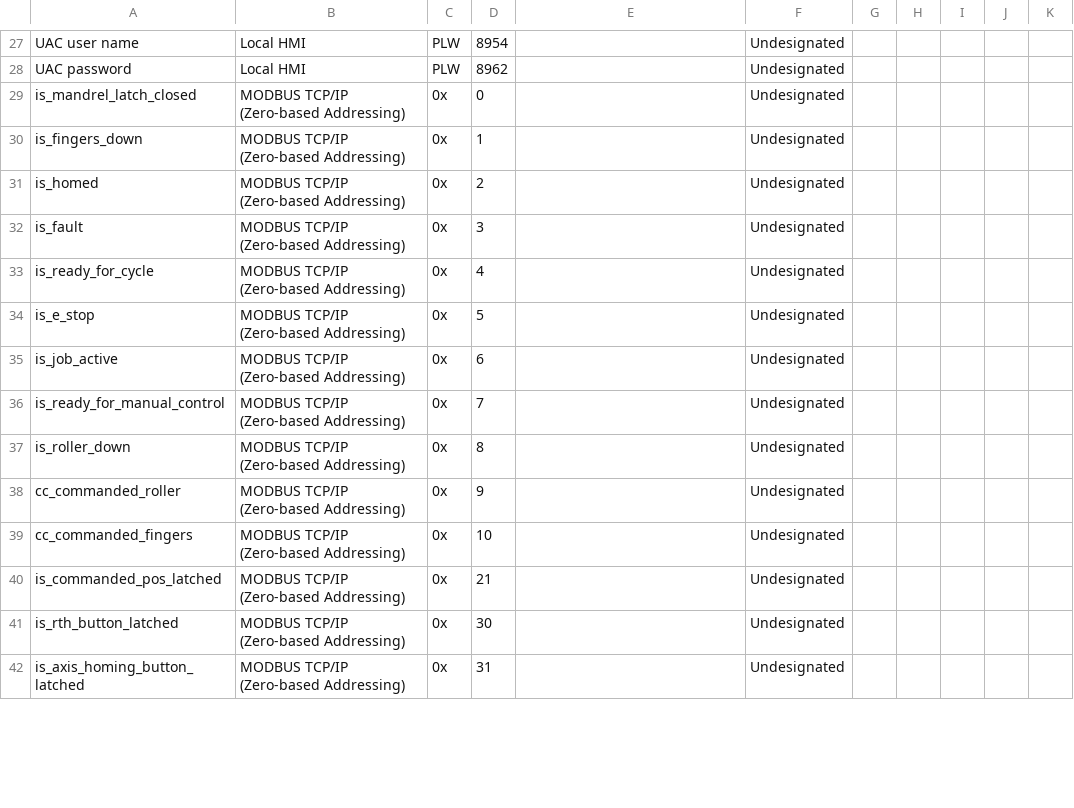
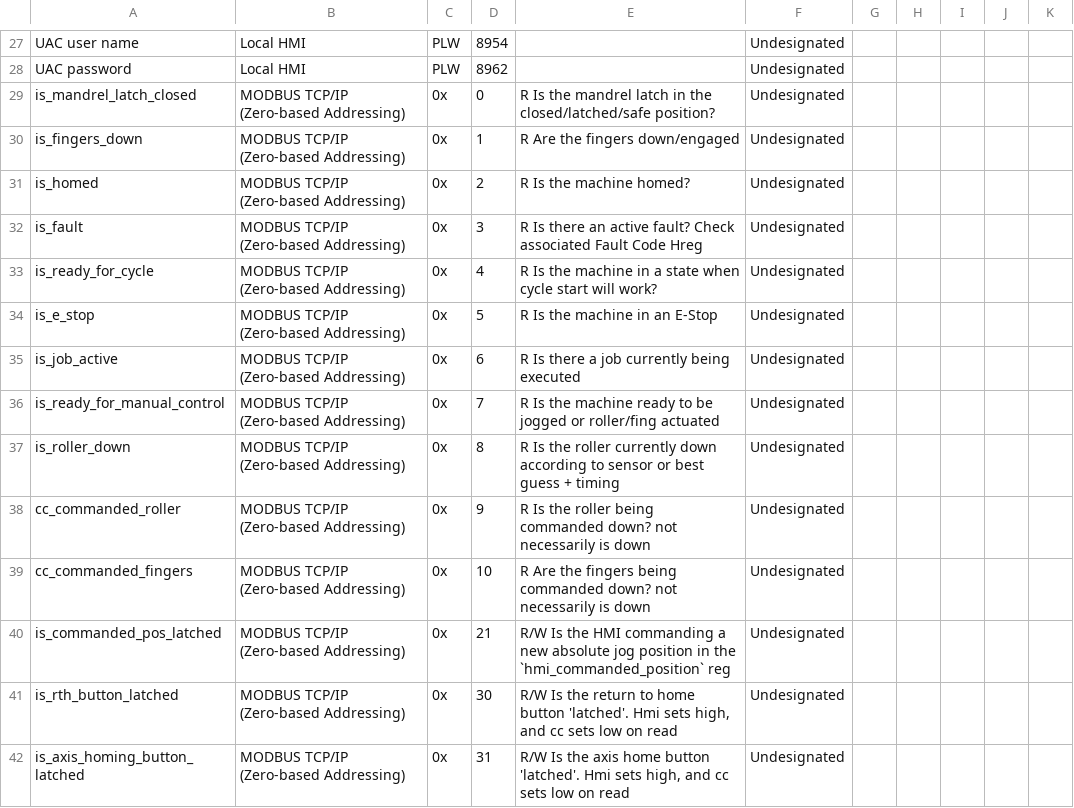
Before and after one commit to paul-fornage/MitusaPlanisherCore, a CSV file: ModBussy.csv, drawn as a sheet; only a part is shown, gaps mark what is left out; the diff covers the shown part only.

```diff
--- a/ModBussy.csv
+++ b/ModBussy.csv
@@ -28,15 +28,15 @@ UAC user name,Local HMI,PLW,8954,,Undesignated,,,,,
 UAC password,Local HMI,PLW,8962,,Undesignated,,,,,
-is_mandrel_latch_closed,MODBUS TCP/IP (Zero-based Addressing),0x,0,,Undesignated,,,,,
-is_fingers_down,MODBUS TCP/IP (Zero-based Addressing),0x,1,,Undesignated,,,,,
-is_homed,MODBUS TCP/IP (Zero-based Addressing),0x,2,,Undesignated,,,,,
-is_fault,MODBUS TCP/IP (Zero-based Addressing),0x,3,,Undesignated,,,,,
-is_ready_for_cycle,MODBUS TCP/IP (Zero-based Addressing),0x,4,,Undesignated,,,,,
-is_e_stop,MODBUS TCP/IP (Zero-based Addressing),0x,5,,Undesignated,,,,,
-is_job_active,MODBUS TCP/IP (Zero-based Addressing),0x,6,,Undesignated,,,,,
-is_ready_for_manual_control,MODBUS TCP/IP (Zero-based Addressing),0x,7,,Undesignated,,,,,
-is_roller_down,MODBUS TCP/IP (Zero-based Addressing),0x,8,,Undesignated,,,,,
-cc_commanded_roller,MODBUS TCP/IP (Zero-based Addressing),0x,9,,Undesignated,,,,,
-cc_commanded_fingers,MODBUS TCP/IP (Zero-based Addressing),0x,10,,Undesignated,,,,,
-is_commanded_pos_latched,MODBUS TCP/IP (Zero-based Addressing),0x,21,,Undesignated,,,,,
-is_rth_button_latched,MODBUS TCP/IP (Zero-based Addressing),0x,30,,Undesignated,,,,,
-is_axis_homing_button_latched,MODBUS TCP/IP (Zero-based Addressing),0x,31,,Undesignated,,,,,
+is_mandrel_latch_closed,MODBUS TCP/IP (Zero-based Addressing),0x,0,R   Is the mandrel latch in the closed/latched/safe position?,Undesignated,,,,,
+is_fingers_down,MODBUS TCP/IP (Zero-based Addressing),0x,1,R   Are the fingers down/engaged,Undesignated,,,,,
+is_homed,MODBUS TCP/IP (Zero-based Addressing),0x,2,R   Is the machine homed?,Undesignated,,,,,
+is_fault,MODBUS TCP/IP (Zero-based Addressing),0x,3,R   Is there an active fault? Check associated Fault Code Hreg,Undesignated,,,,,
+is_ready_for_cycle,MODBUS TCP/IP (Zero-based Addressing),0x,4,R   Is the machine in a state when cycle start will work?,Undesignated,,,,,
+is_e_stop,MODBUS TCP/IP (Zero-based Addressing),0x,5,R   Is the machine in an E-Stop,Undesignated,,,,,
+is_job_active,MODBUS TCP/IP (Zero-based Addressing),0x,6,R   Is there a job currently being executed,Undesignated,,,,,
+is_ready_for_manual_control,MODBUS TCP/IP (Zero-based Addressing),0x,7,R   Is the machine ready to be jogged or roller/fing actuated,Undesignated,,,,,
+is_roller_down,MODBUS TCP/IP (Zero-based Addressing),0x,8,R   Is the roller currently down according to sensor or best guess + timing,Undesignated,,,,,
+cc_commanded_roller,MODBUS TCP/IP (Zero-based Addressing),0x,9,R   Is the roller being commanded down? not necessarily is down,Undesignated,,,,,
+cc_commanded_fingers,MODBUS TCP/IP (Zero-based Addressing),0x,10,R   Are the fingers being commanded down? not necessarily is down,Undesignated,,,,,
+is_commanded_pos_latched,MODBUS TCP/IP (Zero-based Addressing),0x,21,R/W Is the HMI commanding a new absolute jog position in the `hmi_commanded_position` reg ,Undesignated,,,,,
+is_rth_button_latched,MODBUS TCP/IP (Zero-based Addressing),0x,30,"R/W Is the return to home button 'latched'. Hmi sets high, and cc sets low on read",Undesignated,,,,,
+is_axis_homing_button_latched,MODBUS TCP/IP (Zero-based Addressing),0x,31,"R/W Is the axis home button 'latched'. Hmi sets high, and cc sets low on read",Undesignated,,,,,
```
Also changed, not shown: 2 added rows, 2 removed rows and 40 edited cells elsewhere in this file, 4 other files.
